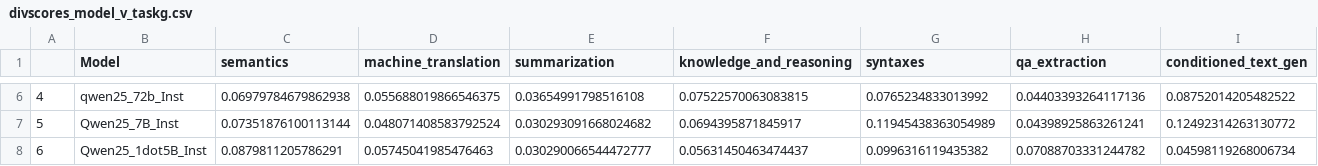
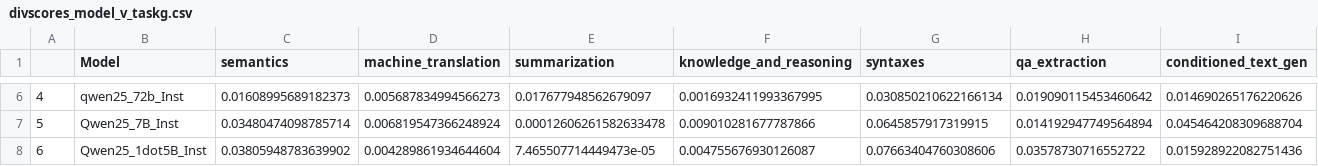
Before and after one commit to rayendito/prompt-fairness, a CSV file: score_tables/divscores/divscores_model_v_taskg.csv, drawn as a sheet; only a part is shown, gaps mark what is left out; the diff covers the shown part only.

```diff
--- a/score_tables/divscores/divscores_model_v_taskg.csv
+++ b/score_tables/divscores/divscores_model_v_taskg.csv
@@ -6,3 +6,3 @@
-4,qwen25_72b_Inst,0.06979784679862938,0.055688019866546375,0.03654991798516108,0.07522570063083815,0.0765234833013992,0.04403393264117136,0.08752014205482522
-5,Qwen25_7B_Inst,0.07351876100113144,0.048071408583792524,0.030293091668024682,0.0694395871845917,0.11945438363054989,0.04398925863261241,0.12492314263130772
-6,Qwen25_1dot5B_Inst,0.0879811205786291,0.05745041985476463,0.030290066544472777,0.05631450463474437,0.0996316119435382,0.07088703331244782,0.04598119268006734
+4,qwen25_72b_Inst,0.01608995689182373,0.005687834994566273,0.017677948562679097,0.0016932411993367995,0.030850210622166134,0.019090115453460642,0.014690265176220626
+5,Qwen25_7B_Inst,0.03480474098785714,0.006819547366248924,0.00012606261582633478,0.009010281677787866,0.0645857917319915,0.014192947749564894,0.045464208309688704
+6,Qwen25_1dot5B_Inst,0.03805948783639902,0.004289861934644604,7.465507714449473e-05,0.004755676930126087,0.07663404760308606,0.03578730716552722,0.015928922082751436
```
Also changed, not shown: 28 edited cells elsewhere in this file, score_tables/divscores/divscores_conditioned_text_gen.csv, score_tables/divscores/divscores_knowledge_and_reasoning.csv, 9 other files.
